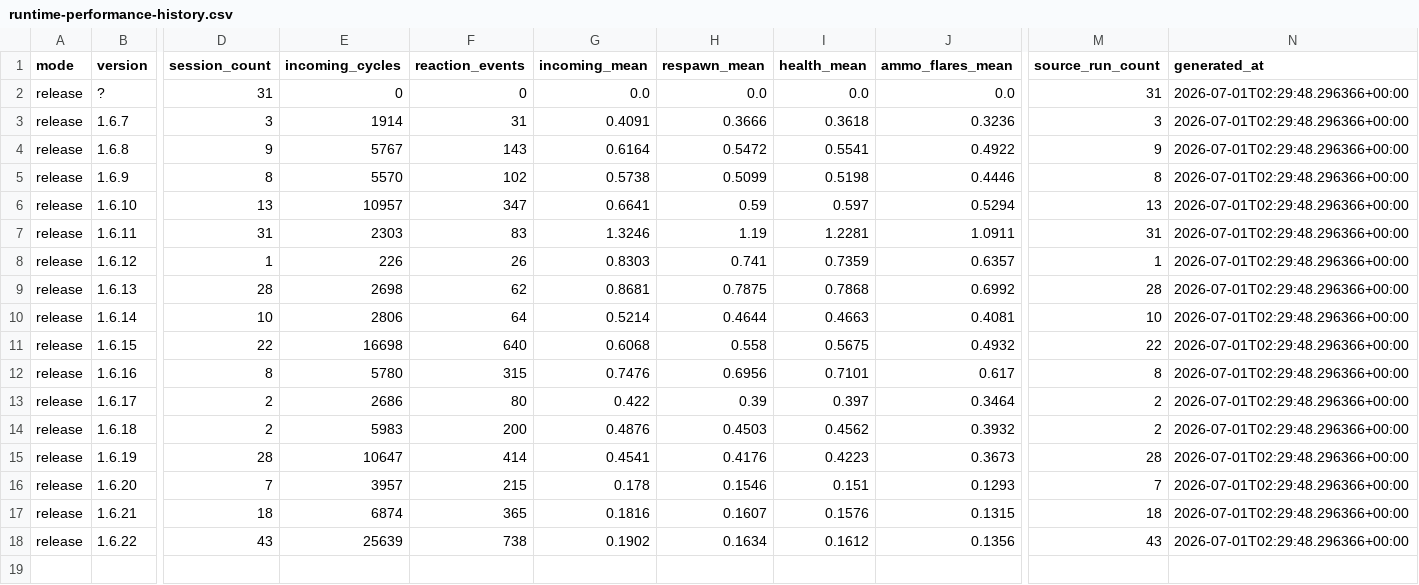
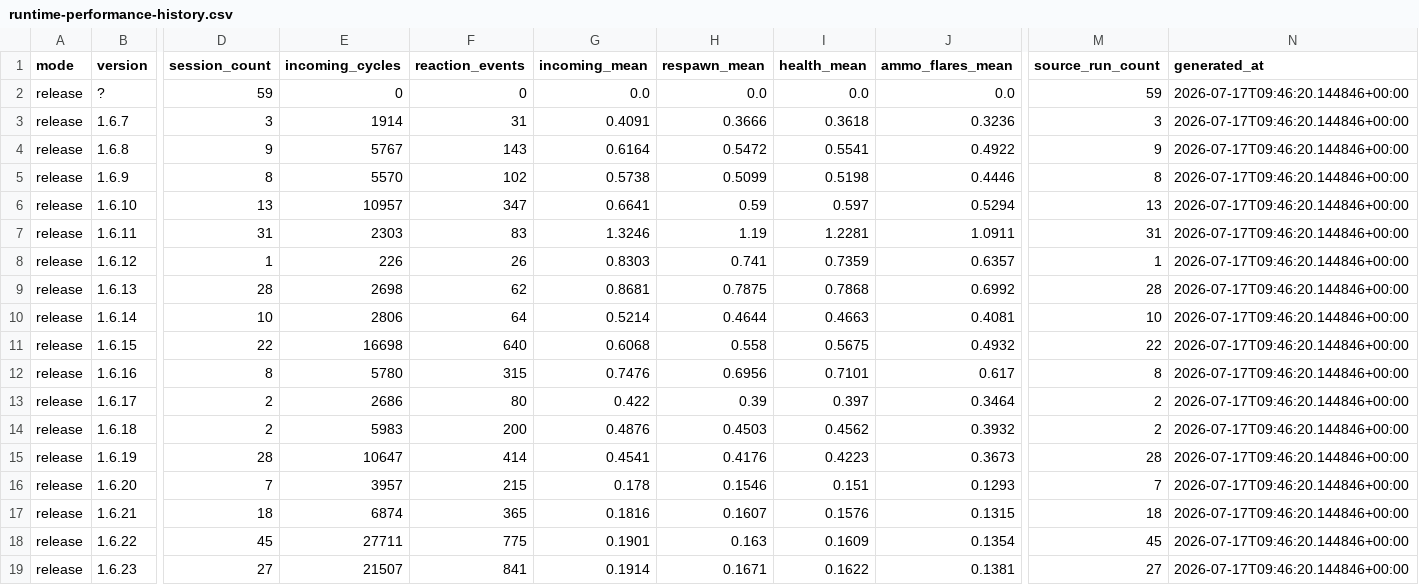
Before and after one commit to mhouse1/wingman, a CSV file: docs/performance/release/runtime-performance-history.csv, drawn as a sheet; only a part is shown, gaps mark what is left out; rows hold the shown columns only; the diff covers the shown part only; the diff names each change by its address in the sheet, - before the commit and + after, or states it on an @@ line.

```diff
--- a/docs/performance/release/runtime-performance-history.csv
+++ b/docs/performance/release/runtime-performance-history.csv
-D2 (session_count): 31
+D2 (session_count): 59
-M2 (source_run_count): 31
+M2 (source_run_count): 59
-N2:N18 (generated_at): 2026-07-01T02:29:48.296366+00:00
+N2:N18 (generated_at): 2026-07-17T09:46:20.144846+00:00
-D18 (session_count): 43
+D18 (session_count): 45
-E18 (incoming_cycles): 25639
+E18 (incoming_cycles): 27711
-F18 (reaction_events): 738
+F18 (reaction_events): 775
-G18 (incoming_mean): 0.1902
+G18 (incoming_mean): 0.1901
-H18 (respawn_mean): 0.1634
+H18 (respawn_mean): 0.163
-I18 (health_mean): 0.1612
+I18 (health_mean): 0.1609
-J18 (ammo_flares_mean): 0.1356
+J18 (ammo_flares_mean): 0.1354
-M18 (source_run_count): 43
+M18 (source_run_count): 45
+row 19: release | 1.6.23 | 27 | 21507 | 841 | 0.1914 | 0.1671 | 0.1622 | 0.1381 | 27 | 2026-07-17T09:46:20.144846+00:00
```
Also changed, not shown: 2 edited cells elsewhere in this file, 6 other files.
